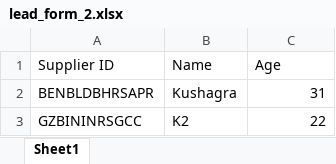
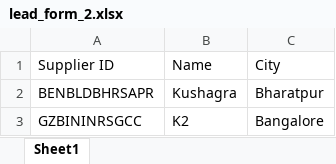
Before and after one commit to abhishekknw/frontend, an Excel workbook: coreapi/coreapi/v0/ui/leads/lead_form_2.xlsx, sheet Sheet1, drawn as a sheet; values as stored, in another font and other column widths than the file's, no borders; the diff names each change by its address in the sheet, - before the commit and + after, or states it on an @@ line.

Commit message:
delete lead form and delete lead entry functions added

```diff
--- a/coreapi/coreapi/v0/ui/leads/lead_form_2.xlsx (sheet Sheet1)
+++ b/coreapi/coreapi/v0/ui/leads/lead_form_2.xlsx (sheet Sheet1)
-C1: Age
+C1: City
-C2: 31
+C2: Bharatpur
-C3: 22
+C3: Bangalore
```
Also changed, not shown: 3 other files.
